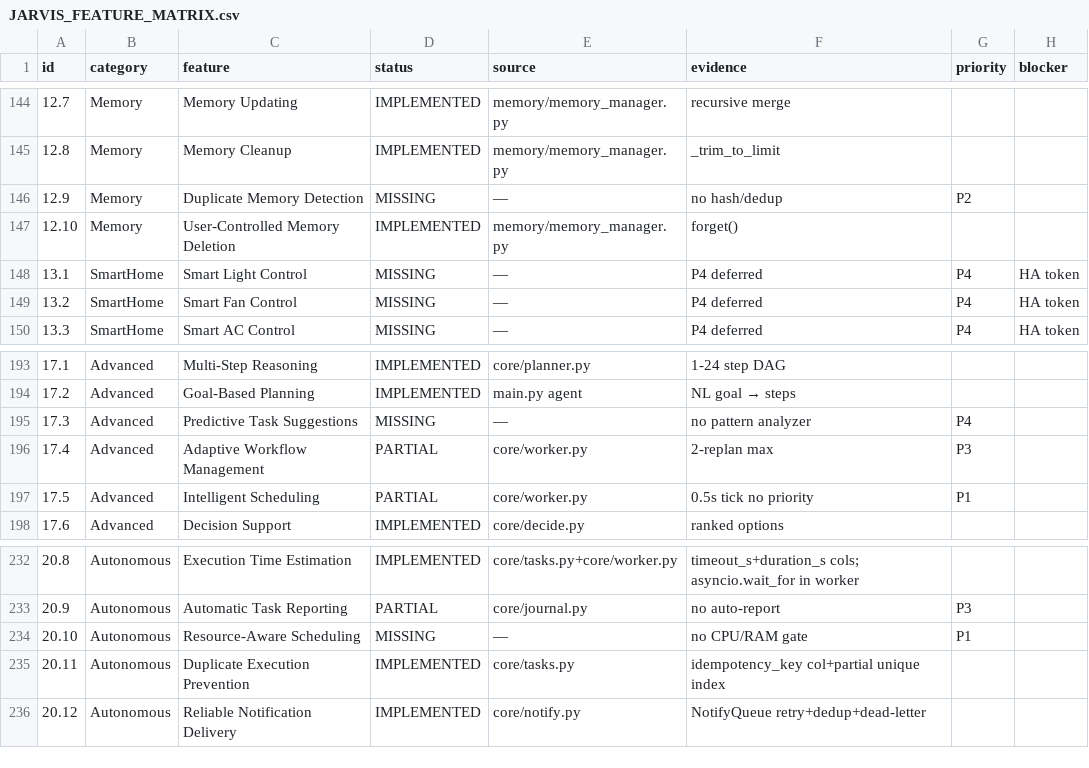
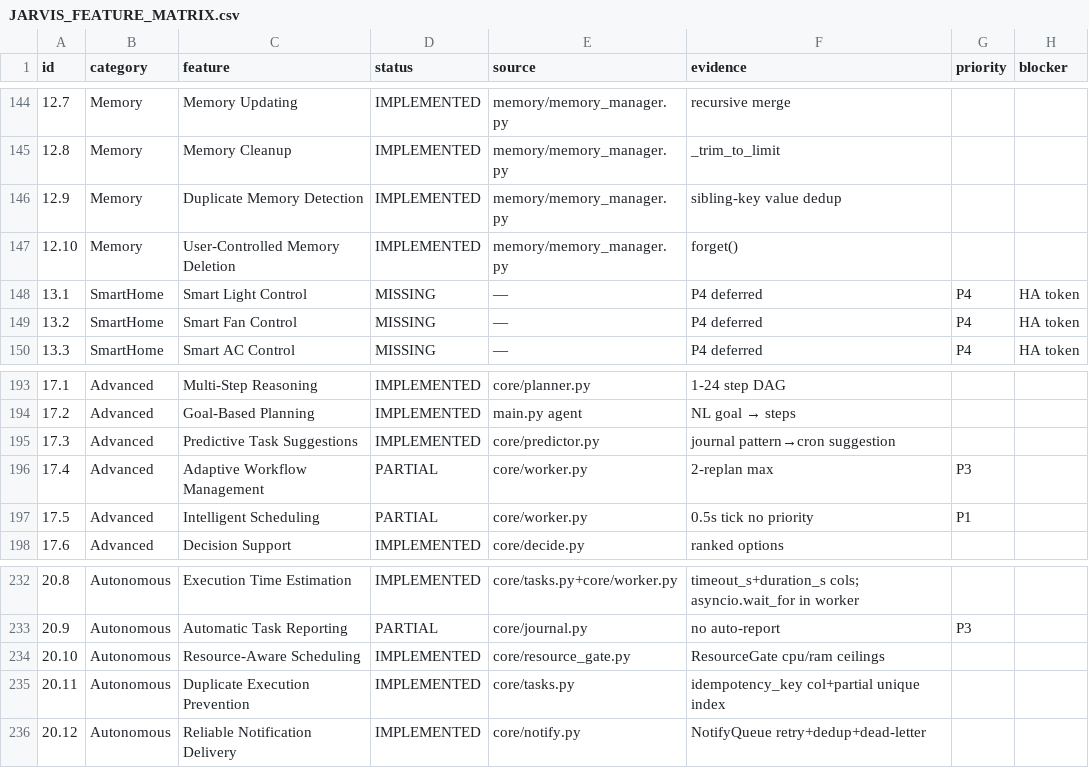
Before and after one commit to nasimahmed895/jarvis-project, a CSV file: JARVIS_FEATURE_MATRIX.csv, drawn as a sheet; only a part is shown, gaps mark what is left out; the diff covers the shown part only.

```diff
--- a/JARVIS_FEATURE_MATRIX.csv
+++ b/JARVIS_FEATURE_MATRIX.csv
@@ -145,3 +145,3 @@ id,category,feature,status,source,evidence,priority,blocker
 12.8,Memory,Memory Cleanup,IMPLEMENTED,memory/memory_manager.py,_trim_to_limit,,
-12.9,Memory,Duplicate Memory Detection,MISSING,—,no hash/dedup,P2,
+12.9,Memory,Duplicate Memory Detection,IMPLEMENTED,memory/memory_manager.py,sibling-key value dedup,,
 12.10,Memory,User-Controlled Memory Deletion,IMPLEMENTED,memory/memory_manager.py,forget(),,
@@ -194,3 +194,3 @@ id,category,feature,status,source,evidence,priority,blocker
 17.2,Advanced,Goal-Based Planning,IMPLEMENTED,main.py agent,NL goal → steps,,
-17.3,Advanced,Predictive Task Suggestions,MISSING,—,no pattern analyzer,P4,
+17.3,Advanced,Predictive Task Suggestions,IMPLEMENTED,core/predictor.py,journal pattern→cron suggestion,,
 17.4,Advanced,Adaptive Workflow Management,PARTIAL,core/worker.py,2-replan max,P3,
@@ -233,3 +233,3 @@ id,category,feature,status,source,evidence,priority,blocker
 20.9,Autonomous,Automatic Task Reporting,PARTIAL,core/journal.py,no auto-report,P3,
-20.10,Autonomous,Resource-Aware Scheduling,MISSING,—,no CPU/RAM gate,P1,
+20.10,Autonomous,Resource-Aware Scheduling,IMPLEMENTED,core/resource_gate.py,ResourceGate cpu/ram ceilings,,
 20.11,Autonomous,Duplicate Execution Prevention,IMPLEMENTED,core/tasks.py,idempotency_key col+partial unique index,,
```
Also changed, not shown: 59 edited cells elsewhere in this file, 38 other files.
